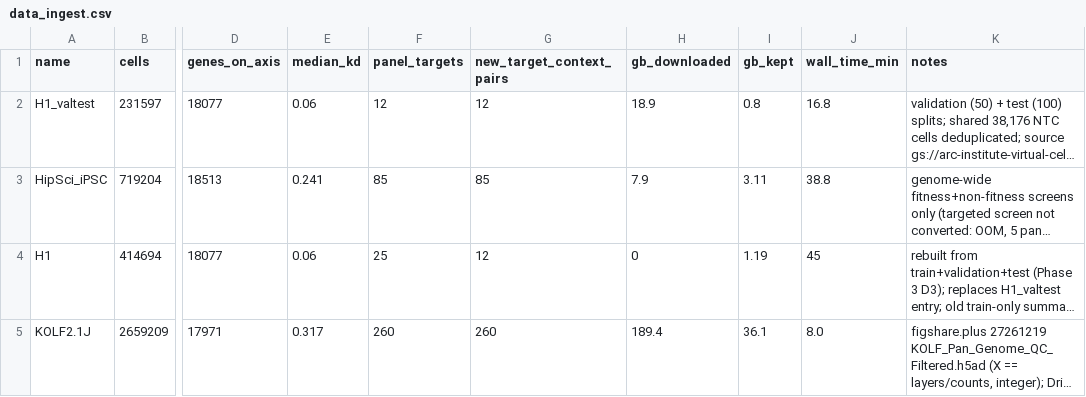
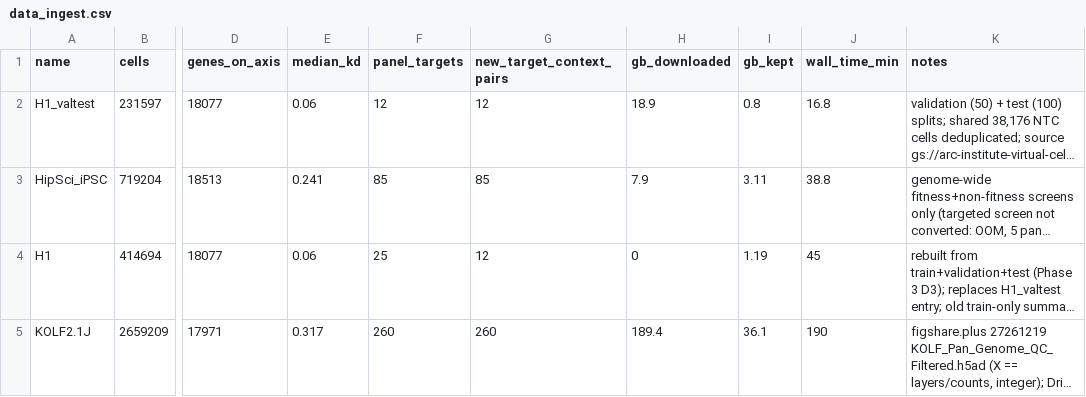
Before and after one commit to rafidquadir-eng/ARC_Virtual_Cell_IAB, a CSV file: reports/data_ingest.csv, drawn as a sheet; only a part is shown, gaps mark what is left out; long unchanged cells end in …; the diff names each change by its address in the sheet, - before the commit and + after, or states it on an @@ line.

```diff
--- a/reports/data_ingest.csv
+++ b/reports/data_ingest.csv
-J5 (wall_time_min): 8.0
+J5 (wall_time_min): 190
```
Also changed, not shown: 1 other file.
